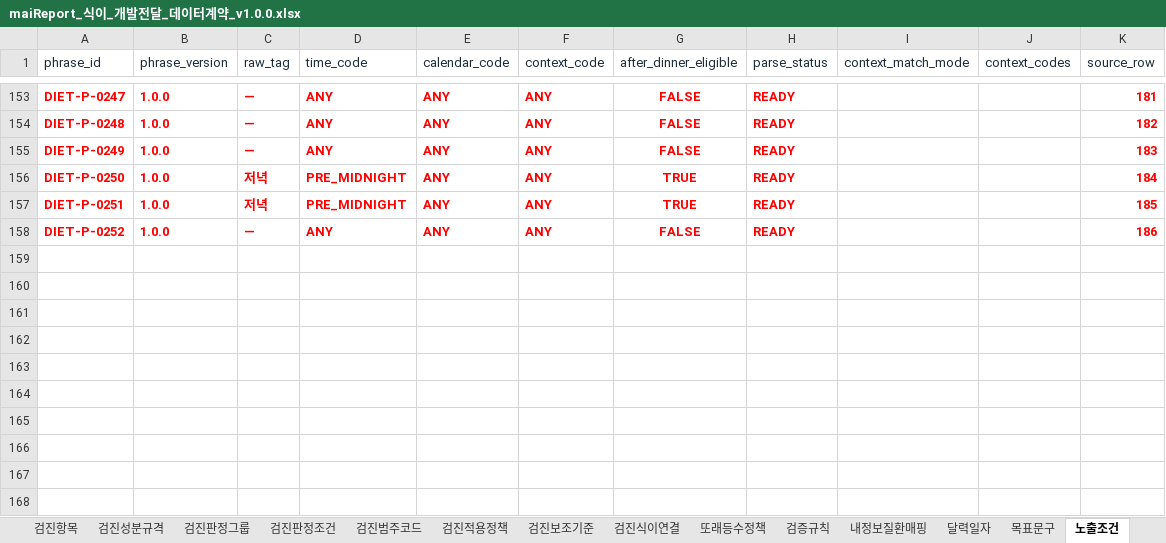
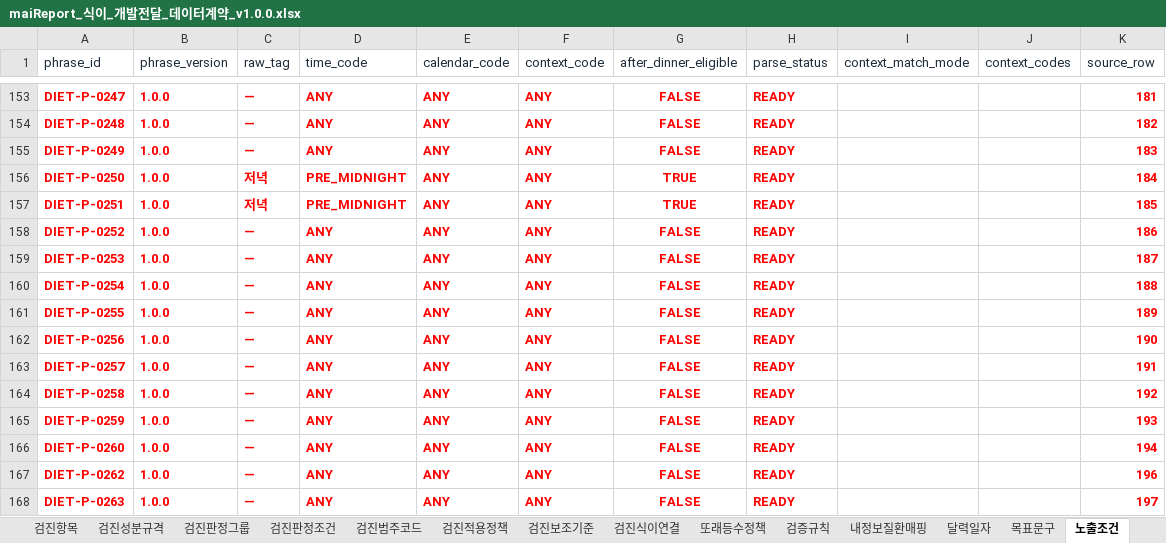
Before and after one commit to srleeinkorea/Project_maiReport, an Excel workbook: outputs/mai-report-policy/식이/maiReport_식이_개발전달_데이터계약_v1.0.0.xlsx, sheet 노출조건, drawn as a sheet; only a part is shown, gaps mark what is left out; values as stored, in another font and other column widths than the file's, no borders; table styles not drawn; the diff names each change by its address in the sheet, - before the commit and + after, or states it on an @@ line.

```diff
--- a/outputs/mai-report-policy/식이/maiReport_식이_개발전달_데이터계약_v1.0.0.xlsx (sheet 노출조건)
+++ b/outputs/mai-report-policy/식이/maiReport_식이_개발전달_데이터계약_v1.0.0.xlsx (sheet 노출조건)
+row 159: DIET-P-0253 | 1.0.0 | — | ANY | ANY | ANY | FALSE | READY |  |  | 187
+row 160: DIET-P-0254 | 1.0.0 | — | ANY | ANY | ANY | FALSE | READY |  |  | 188
+row 161: DIET-P-0255 | 1.0.0 | — | ANY | ANY | ANY | FALSE | READY |  |  | 189
+row 162: DIET-P-0256 | 1.0.0 | — | ANY | ANY | ANY | FALSE | READY |  |  | 190
+row 163: DIET-P-0257 | 1.0.0 | — | ANY | ANY | ANY | FALSE | READY |  |  | 191
+row 164: DIET-P-0258 | 1.0.0 | — | ANY | ANY | ANY | FALSE | READY |  |  | 192
+row 165: DIET-P-0259 | 1.0.0 | — | ANY | ANY | ANY | FALSE | READY |  |  | 193
+row 166: DIET-P-0260 | 1.0.0 | — | ANY | ANY | ANY | FALSE | READY |  |  | 194
+row 167: DIET-P-0262 | 1.0.0 | — | ANY | ANY | ANY | FALSE | READY |  |  | 196
+row 168: DIET-P-0263 | 1.0.0 | — | ANY | ANY | ANY | FALSE | READY |  |  | 197
```
Also changed, not shown: sheet 목표문구, sheet 안내, outputs/mai-report-policy/식이/maiReport_식이_참조설정데이터_v1.0.0.xlsx.
